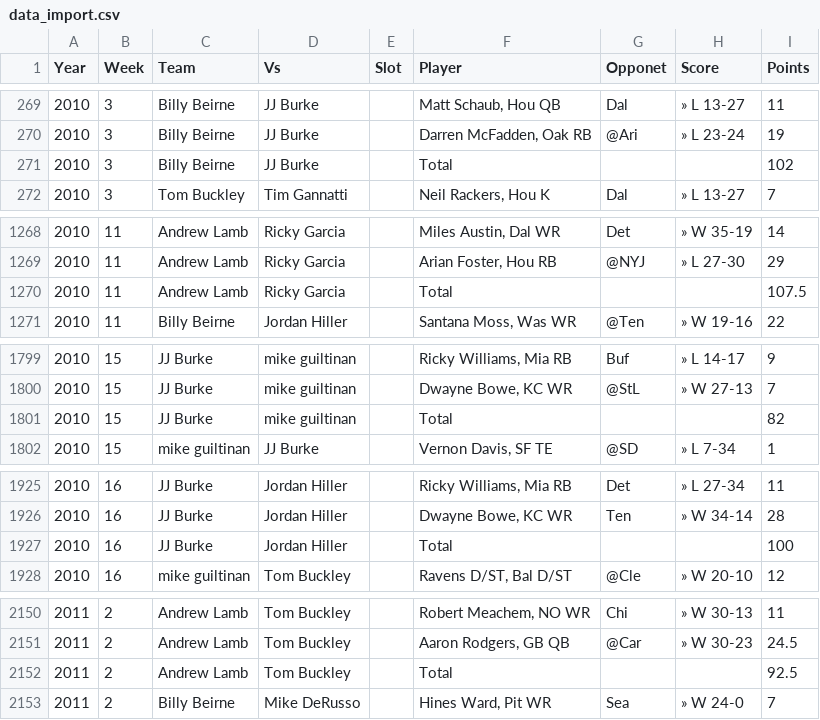
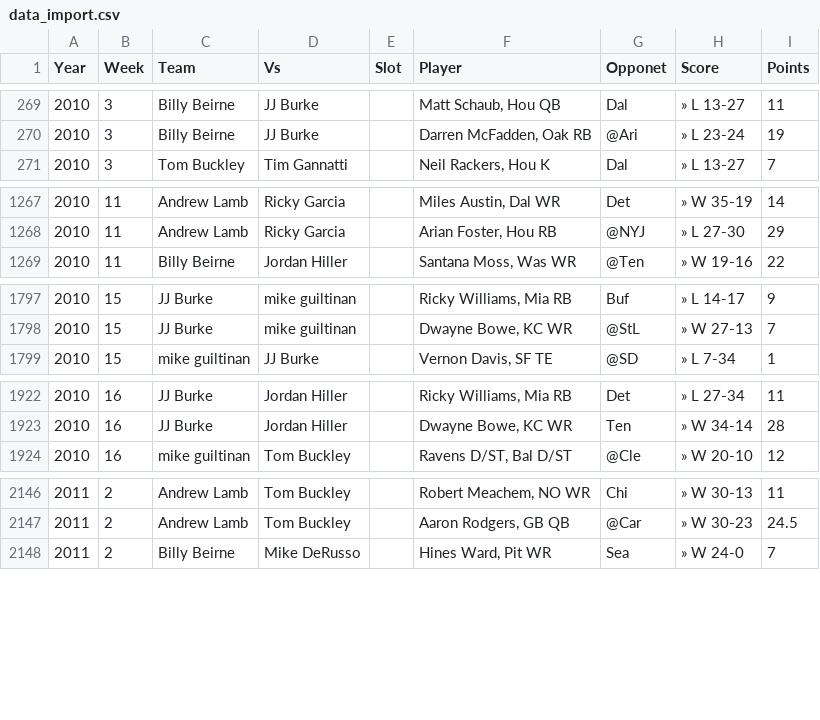
Before and after one commit to jjburke1/jjburke1.github.io, a CSV file: data/data_import.csv, drawn as a sheet; only a part is shown, gaps mark what is left out; the diff covers the shown part only.

Commit message:
fixed data for totals

```diff
--- a/data/data_import.csv
+++ b/data/data_import.csv
@@ -270,3 +270,2 @@ Year,Week,Team,Vs,Slot,Player,Opponet,Score,Points
 2010,3,Billy Beirne,JJ Burke,,"Darren McFadden, Oak RB",@Ari,» L 23-24,19
-2010,3,Billy Beirne,JJ Burke,,Total,,,102
 2010,3,Tom Buckley,Tim Gannatti,,"Neil Rackers, Hou K",Dal,» L 13-27,7
@@ -1269,3 +1268,2 @@ Year,Week,Team,Vs,Slot,Player,Opponet,Score,Points
 2010,11,Andrew Lamb,Ricky Garcia,,"Arian Foster, Hou RB",@NYJ,» L 27-30,29
-2010,11,Andrew Lamb,Ricky Garcia,,Total,,,107.5
 2010,11,Billy Beirne,Jordan Hiller,,"Santana Moss, Was WR",@Ten,» W 19-16,22
@@ -1800,3 +1798,2 @@ Year,Week,Team,Vs,Slot,Player,Opponet,Score,Points
 2010,15,JJ Burke,mike guiltinan,,"Dwayne Bowe, KC WR",@StL,» W 27-13,7
-2010,15,JJ Burke,mike guiltinan,,Total,,,82
 2010,15,mike guiltinan,JJ Burke,,"Vernon Davis, SF TE",@SD,» L 7-34,1
@@ -1926,3 +1923,2 @@ Year,Week,Team,Vs,Slot,Player,Opponet,Score,Points
 2010,16,JJ Burke,Jordan Hiller,,"Dwayne Bowe, KC WR",Ten,» W 34-14,28
-2010,16,JJ Burke,Jordan Hiller,,Total,,,100
 2010,16,mike guiltinan,Tom Buckley,,"Ravens D/ST, Bal D/ST",@Cle,» W 20-10,12
@@ -2151,3 +2147,2 @@ Year,Week,Team,Vs,Slot,Player,Opponet,Score,Points
 2011,2,Andrew Lamb,Tom Buckley,,"Aaron Rodgers, GB QB",@Car,» W 30-23,24.5
-2011,2,Andrew Lamb,Tom Buckley,,Total,,,92.5
 2011,2,Billy Beirne,Mike DeRusso,,"Hines Ward, Pit WR",Sea,» W 24-0,7
```
Also changed, not shown: 15 removed rows elsewhere in this file, 1 other file.
